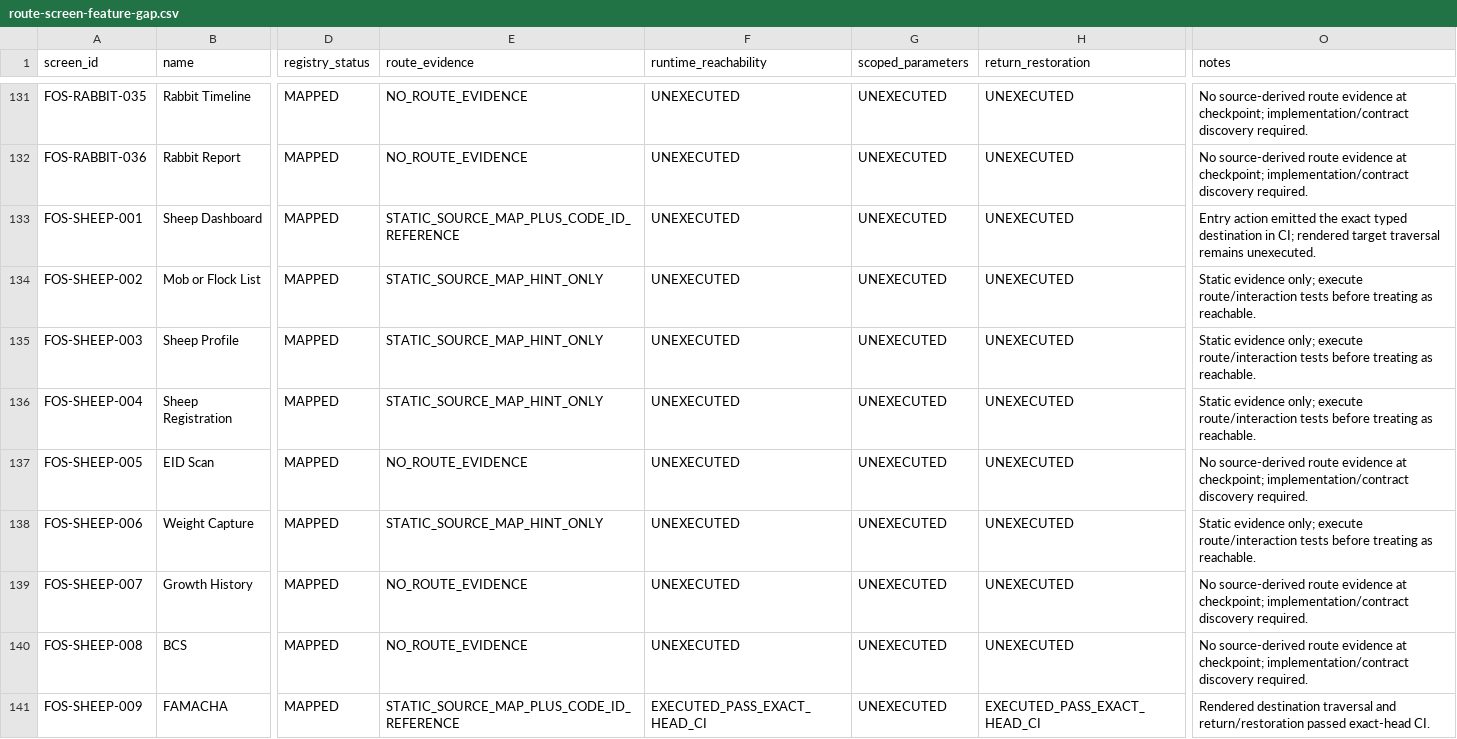
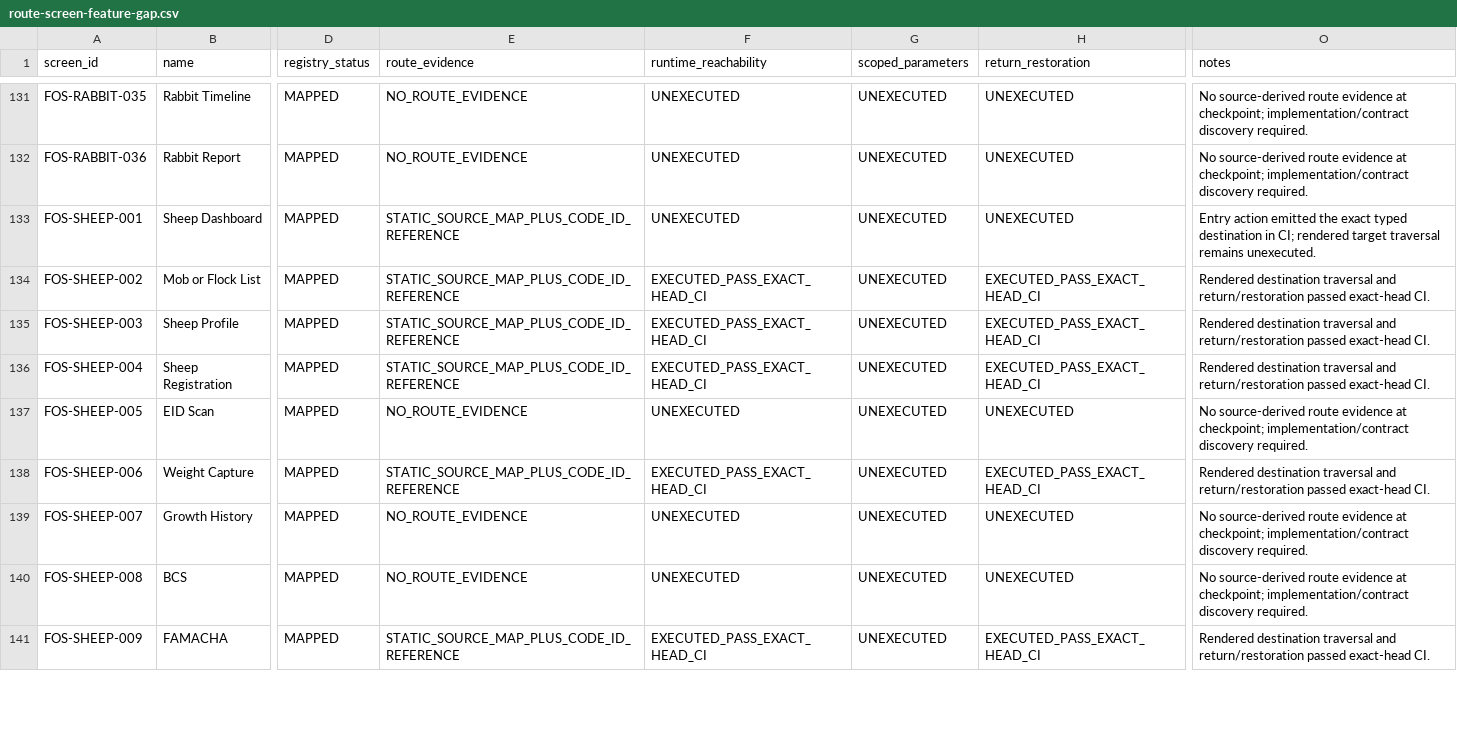
Before and after one commit to Vanguduza/goat-app, a CSV file: docs/ux/evidence/animal-farm-visual-lock/route-screen-feature-gap.csv, drawn as a sheet; only a part is shown, gaps mark what is left out; the diff covers the shown part only; the diff names each change by its address in the sheet, - before the commit and + after, or states it on an @@ line.

Commit message:
Phase 5D: certify nested species route ownership (#31)
* phase5d: prove nested species route owners

* phase5d: enter zero-claim pending evidence state

* fix: preserve verb-first species profile action

* phase5d: rebind pending evidence after navigation label fix

* phase5d: certify nested species route owners

---------

Co-authored-by: Vanguduza <215922244+Vanguduza@users.noreply.github.com>

```diff
--- a/docs/ux/evidence/animal-farm-visual-lock/route-screen-feature-gap.csv
+++ b/docs/ux/evidence/animal-farm-visual-lock/route-screen-feature-gap.csv
-E134:E136 (route_evidence): STATIC_SOURCE_MAP_HINT_ONLY
+E134:E136 (route_evidence): STATIC_SOURCE_MAP_PLUS_CODE_ID_REFERENCE
-F134:F136 (runtime_reachability): UNEXECUTED
+F134:F136 (runtime_reachability): EXECUTED_PASS_EXACT_HEAD_CI
-H134:H136 (return_restoration): UNEXECUTED
+H134:H136 (return_restoration): EXECUTED_PASS_EXACT_HEAD_CI
-O134:O136 (notes): Static evidence only; execute route/interaction tests before treating as reachable.
+O134:O136 (notes): Rendered destination traversal and return/restoration passed exact-head CI.
-E138 (route_evidence): STATIC_SOURCE_MAP_HINT_ONLY
+E138 (route_evidence): STATIC_SOURCE_MAP_PLUS_CODE_ID_REFERENCE
-F138 (runtime_reachability): UNEXECUTED
+F138 (runtime_reachability): EXECUTED_PASS_EXACT_HEAD_CI
-H138 (return_restoration): UNEXECUTED
+H138 (return_restoration): EXECUTED_PASS_EXACT_HEAD_CI
-O138 (notes): Static evidence only; execute route/interaction tests before treating as reachable.
+O138 (notes): Rendered destination traversal and return/restoration passed exact-head CI.
```
Also changed, not shown: 42 edited cells elsewhere in this file, 14 other files.
